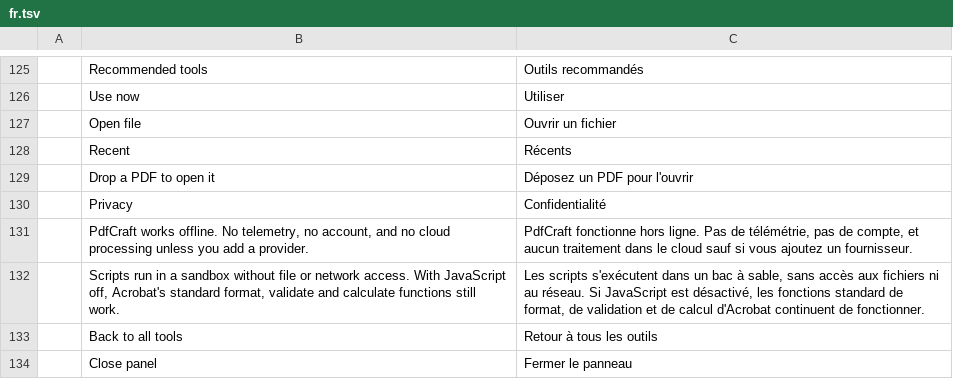
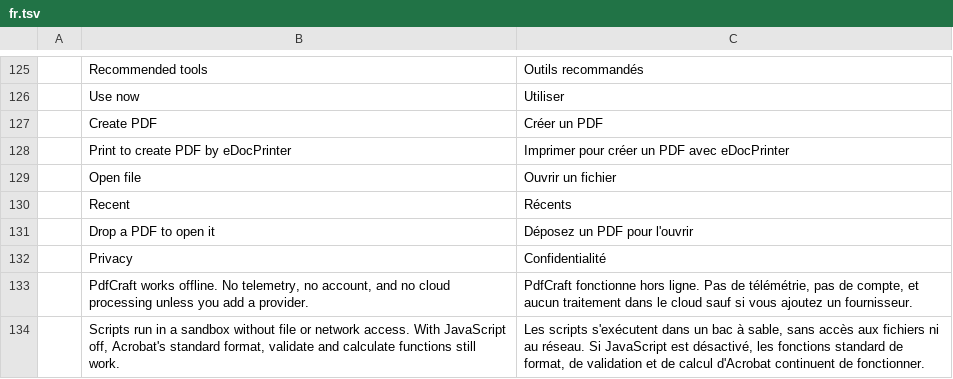
Before and after one commit to itekdev/artcraft-pdfcraft, a TSV file: crates/ui-egui/src/i18n/fr.tsv, drawn as a sheet; only a part is shown, gaps mark what is left out; the shorter side is filled out with more unchanged rows.

```diff
--- a/crates/ui-egui/src/i18n/fr.tsv
+++ b/crates/ui-egui/src/i18n/fr.tsv
@@ -126,2 +126,4 @@
 	Use now	Utiliser
+	Create PDF	Créer un PDF
+	Print to create PDF by eDocPrinter	Imprimer pour créer un PDF avec eDocPrinter
 	Open file	Ouvrir un fichier
```
Also changed, not shown: crates/ui-egui/src/i18n/es.tsv, crates/ui-egui/src/i18n/ja.tsv, 3 other files.
